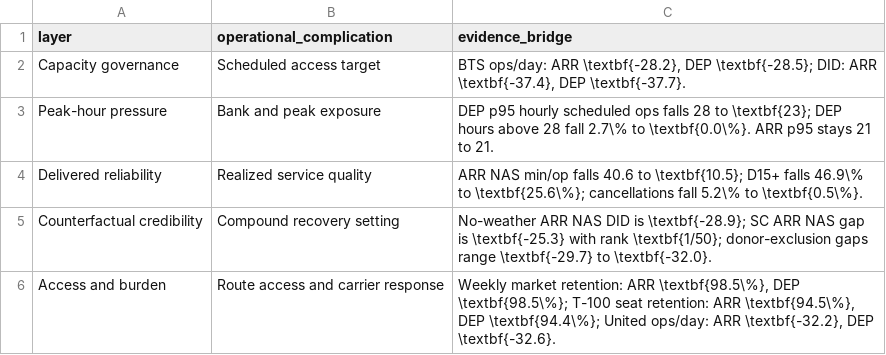
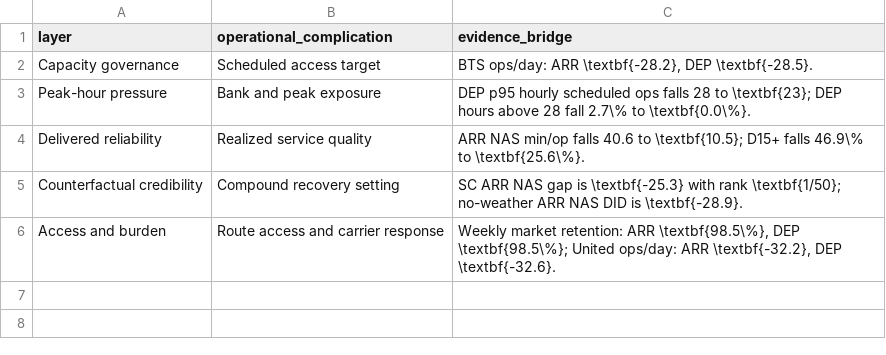
Before and after one commit to Heinrichx26/ewr-2025-service-reliability-management, a CSV file: results/operational_policy_mechanism/policy_mechanism_bridge.csv, drawn as a sheet.

Commit message:
Refine policy mechanism table and carrier burden figure

```diff
--- a/results/operational_policy_mechanism/policy_mechanism_bridge.csv
+++ b/results/operational_policy_mechanism/policy_mechanism_bridge.csv
@@ -1,6 +1,6 @@
 layer,operational_complication,evidence_bridge
-Capacity governance,Scheduled access target,"BTS ops/day: ARR \textbf{-28.2}, DEP \textbf{-28.5}; DID: ARR \textbf{-37.4}, DEP \textbf{-37.7}."
-Peak-hour pressure,Bank and peak exposure,DEP p95 hourly scheduled ops falls 28 to \textbf{23}; DEP hours above 28 fall 2.7\% to \textbf{0.0\%}. ARR p95 stays 21 to 21.
-Delivered reliability,Realized service quality,ARR NAS min/op falls 40.6 to \textbf{10.5}; D15+ falls 46.9\% to \textbf{25.6\%}; cancellations fall 5.2\% to \textbf{0.5\%}.
-Counterfactual credibility,Compound recovery setting,No-weather ARR NAS DID is \textbf{-28.9}; SC ARR NAS gap is \textbf{-25.3} with rank \textbf{1/50}; donor-exclusion gaps range \textbf{-29.7} to \textbf{-32.0}.
-Access and burden,Route access and carrier response,"Weekly market retention: ARR \textbf{98.5\%}, DEP \textbf{98.5\%}; T-100 seat retention: ARR \textbf{94.5\%}, DEP \textbf{94.4\%}; United ops/day: ARR \textbf{-32.2}, DEP \textbf{-32.6}."
+Capacity governance,Scheduled access target,"BTS ops/day: ARR \textbf{-28.2}, DEP \textbf{-28.5}."
+Peak-hour pressure,Bank and peak exposure,DEP p95 hourly scheduled ops falls 28 to \textbf{23}; DEP hours above 28 fall 2.7\% to \textbf{0.0\%}.
+Delivered reliability,Realized service quality,ARR NAS min/op falls 40.6 to \textbf{10.5}; D15+ falls 46.9\% to \textbf{25.6\%}.
+Counterfactual credibility,Compound recovery setting,SC ARR NAS gap is \textbf{-25.3} with rank \textbf{1/50}; no-weather ARR NAS DID is \textbf{-28.9}.
+Access and burden,Route access and carrier response,"Weekly market retention: ARR \textbf{98.5\%}, DEP \textbf{98.5\%}; United ops/day: ARR \textbf{-32.2}, DEP \textbf{-32.6}."
```
Also changed, not shown: 4 other files.
